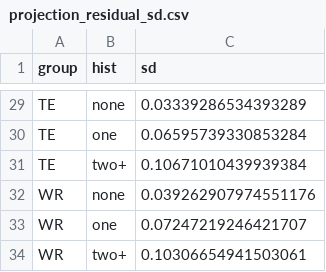
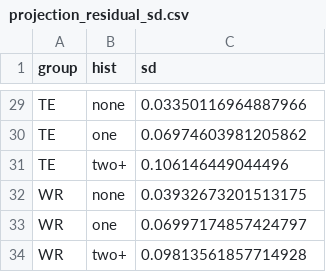
Before and after one commit to Mstolte02/cfb-model-v3, a CSV file: war_model/projection_residual_sd.csv, drawn as a sheet; only a part is shown, gaps mark what is left out; the diff covers the shown part only; the diff names each change by its address in the sheet, - before the commit and + after, or states it on an @@ line.

```diff
--- a/war_model/projection_residual_sd.csv
+++ b/war_model/projection_residual_sd.csv
-C29 (sd): 0.03339286534393289
+C29 (sd): 0.03350116964887966
-C30 (sd): 0.06595739330853284
+C30 (sd): 0.06974603981205862
-C31 (sd): 0.10671010439939384
+C31 (sd): 0.106146449044496
-C32 (sd): 0.039262907974551176
+C32 (sd): 0.03932673201513175
-C33 (sd): 0.07247219246421707
+C33 (sd): 0.06997174857424797
-C34 (sd): 0.10306654941503061
+C34 (sd): 0.09813561857714928
```
Also changed, not shown: 27 edited cells elsewhere in this file, war_model/preseason_group_war.csv, war_model/preseason_team_war.csv, 32 other files.
